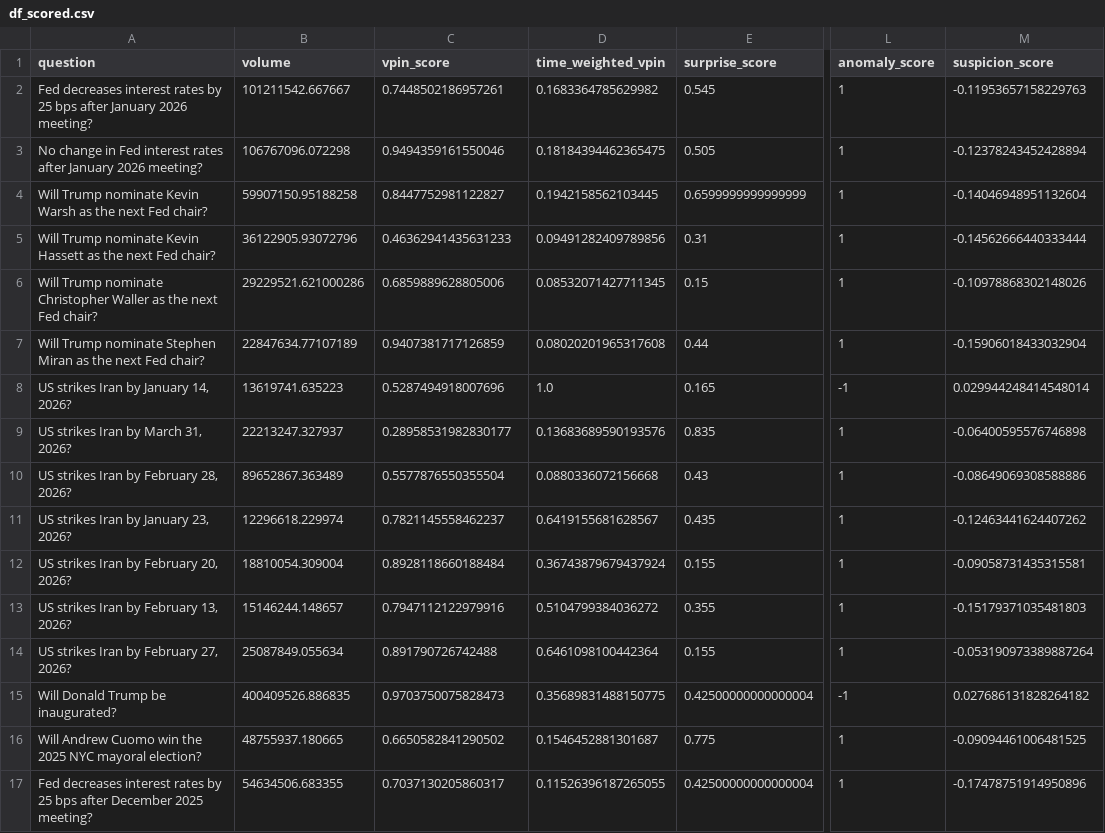
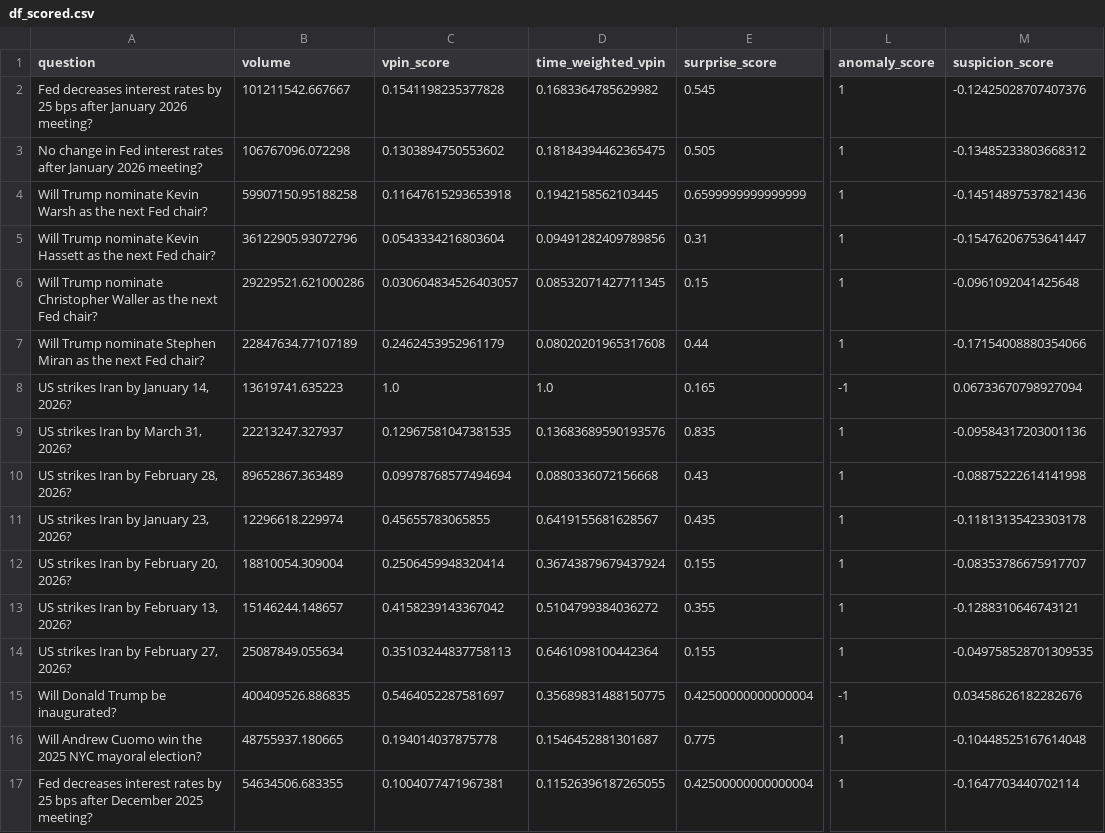
Before and after one commit to chadallen/insider_trading_detection, a CSV file: outputs/df_scored.csv, drawn as a sheet; only a part is shown, gaps mark what is left out; the diff covers the shown part only; the diff names each change by its address in the sheet, - before the commit and + after, or states it on an @@ line.

```diff
--- a/outputs/df_scored.csv
+++ b/outputs/df_scored.csv
-C2 (vpin_score): 0.7448502186957261
+C2 (vpin_score): 0.1541198235377828
-M2 (suspicion_score): -0.11953657158229763
+M2 (suspicion_score): -0.12425028707407376
-C3 (vpin_score): 0.9494359161550046
+C3 (vpin_score): 0.1303894750553602
-M3 (suspicion_score): -0.12378243452428894
+M3 (suspicion_score): -0.13485233803668312
-C4 (vpin_score): 0.8447752981122827
+C4 (vpin_score): 0.11647615293653918
-M4 (suspicion_score): -0.14046948951132604
+M4 (suspicion_score): -0.14514897537821436
-C5 (vpin_score): 0.46362941435631233
+C5 (vpin_score): 0.0543334216803604
-M5 (suspicion_score): -0.14562666440333444
+M5 (suspicion_score): -0.15476206753641447
-C6 (vpin_score): 0.6859889628805006
+C6 (vpin_score): 0.030604834526403057
-M6 (suspicion_score): -0.10978868302148026
+M6 (suspicion_score): -0.0961092041425648
-C7 (vpin_score): 0.9407381717126859
+C7 (vpin_score): 0.2462453952961179
-M7 (suspicion_score): -0.15906018433032904
+M7 (suspicion_score): -0.17154008880354066
-C8 (vpin_score): 0.5287494918007696
+C8 (vpin_score): 1.0
-M8 (suspicion_score): 0.029944248414548014
+M8 (suspicion_score): 0.06733670798927094
-C9 (vpin_score): 0.28958531982830177
+C9 (vpin_score): 0.12967581047381535
-M9 (suspicion_score): -0.06400595576746898
+M9 (suspicion_score): -0.09584317203001136
-C10 (vpin_score): 0.5577876550355504
+C10 (vpin_score): 0.09978768577494694
-M10 (suspicion_score): -0.08649069308588886
+M10 (suspicion_score): -0.08875222614141998
-C11 (vpin_score): 0.7821145558462237
+C11 (vpin_score): 0.45655783065855
-M11 (suspicion_score): -0.12463441624407262
+M11 (suspicion_score): -0.11813135423303178
-C12 (vpin_score): 0.8928118660188484
+C12 (vpin_score): 0.2506459948320414
-M12 (suspicion_score): -0.09058731435315581
+M12 (suspicion_score): -0.08353786675917707
-C13 (vpin_score): 0.7947112122979916
+C13 (vpin_score): 0.4158239143367042
-M13 (suspicion_score): -0.15179371035481803
+M13 (suspicion_score): -0.1288310646743121
-C14 (vpin_score): 0.891790726742488
+C14 (vpin_score): 0.35103244837758113
-M14 (suspicion_score): -0.053190973389887264
+M14 (suspicion_score): -0.049758528701309535
-C15 (vpin_score): 0.9703750075828473
+C15 (vpin_score): 0.5464052287581697
-M15 (suspicion_score): 0.027686131828264182
+M15 (suspicion_score): 0.03458626182282676
-C16 (vpin_score): 0.6650582841290502
+C16 (vpin_score): 0.194014037875778
-M16 (suspicion_score): -0.09094461006481525
+M16 (suspicion_score): -0.10448525167614048
-C17 (vpin_score): 0.7037130205860317
+C17 (vpin_score): 0.1004077471967381
-M17 (suspicion_score): -0.17478751914950896
+M17 (suspicion_score): -0.1647703440702114
```
Also changed, not shown: 2 added rows and 122 edited cells elsewhere in this file, outputs/df_combined.csv, 2 other files.
